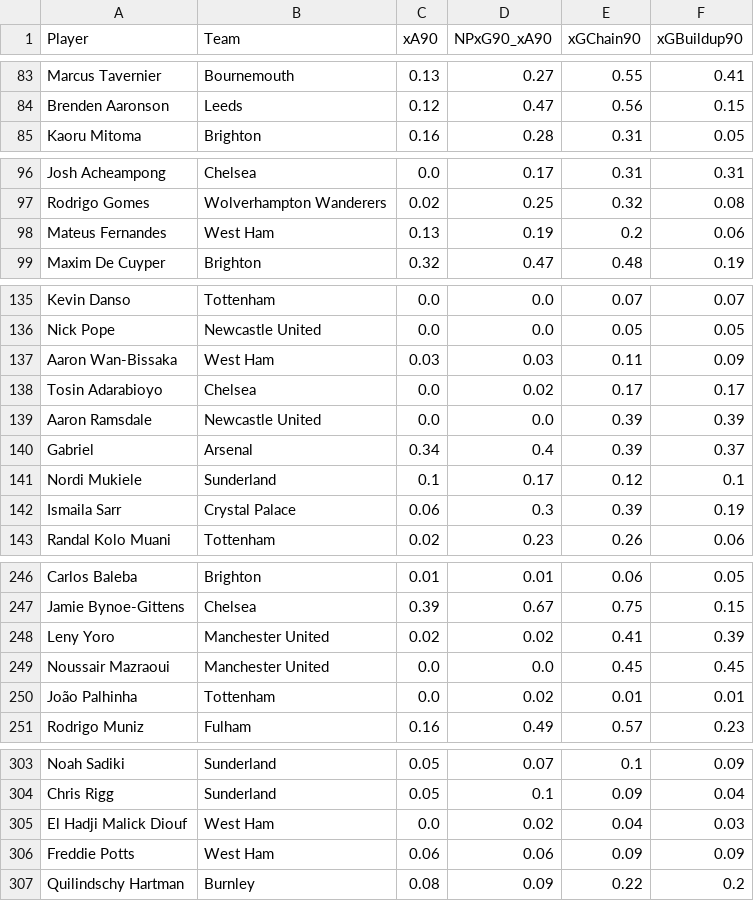
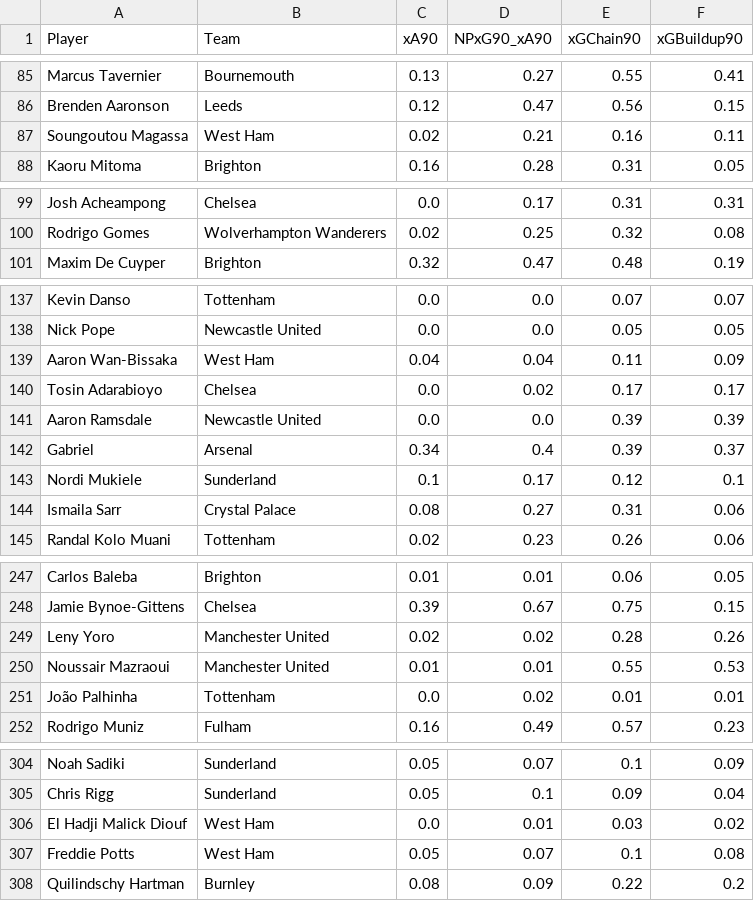
Before and after one commit to oforiik/fpl-assistant, a CSV file: data/form_stats.csv, drawn as a sheet; only a part is shown, gaps mark what is left out; the diff covers the shown part only.

```diff
--- a/data/form_stats.csv
+++ b/data/form_stats.csv
@@ -84,2 +86,3 @@ Marcus Tavernier,Bournemouth,0.13,0.27,0.55,0.41
 Brenden Aaronson,Leeds,0.12,0.47,0.56,0.15
+Soungoutou Magassa,West Ham,0.02,0.21,0.16,0.11
 Kaoru Mitoma,Brighton,0.16,0.28,0.31,0.05
@@ -97,3 +100,2 @@ Josh Acheampong,Chelsea,0.0,0.17,0.31,0.31
 Rodrigo Gomes,Wolverhampton Wanderers,0.02,0.25,0.32,0.08
-Mateus Fernandes,West Ham,0.13,0.19,0.2,0.06
 Maxim De Cuyper,Brighton,0.32,0.47,0.48,0.19
@@ -136,3 +138,3 @@ Kevin Danso,Tottenham,0.0,0.0,0.07,0.07
 Nick Pope,Newcastle United,0.0,0.0,0.05,0.05
-Aaron Wan-Bissaka,West Ham,0.03,0.03,0.11,0.09
+Aaron Wan-Bissaka,West Ham,0.04,0.04,0.11,0.09
 Tosin Adarabioyo,Chelsea,0.0,0.02,0.17,0.17
@@ -141,3 +143,3 @@ Gabriel,Arsenal,0.34,0.4,0.39,0.37
 Nordi Mukiele,Sunderland,0.1,0.17,0.12,0.1
-Ismaila Sarr,Crystal Palace,0.06,0.3,0.39,0.19
+Ismaila Sarr,Crystal Palace,0.08,0.27,0.31,0.06
 Randal Kolo Muani,Tottenham,0.02,0.23,0.26,0.06
@@ -247,4 +248,4 @@ Carlos Baleba,Brighton,0.01,0.01,0.06,0.05
 Jamie Bynoe-Gittens,Chelsea,0.39,0.67,0.75,0.15
-Leny Yoro,Manchester United,0.02,0.02,0.41,0.39
-Noussair Mazraoui,Manchester United,0.0,0.0,0.45,0.45
+Leny Yoro,Manchester United,0.02,0.02,0.28,0.26
+Noussair Mazraoui,Manchester United,0.01,0.01,0.55,0.53
 João Palhinha,Tottenham,0.0,0.02,0.01,0.01
@@ -304,4 +305,4 @@ Noah Sadiki,Sunderland,0.05,0.07,0.1,0.09
 Chris Rigg,Sunderland,0.05,0.1,0.09,0.04
-El Hadji Malick Diouf,West Ham,0.0,0.02,0.04,0.03
-Freddie Potts,West Ham,0.06,0.06,0.09,0.09
+El Hadji Malick Diouf,West Ham,0.0,0.01,0.03,0.02
+Freddie Potts,West Ham,0.05,0.07,0.1,0.08
 Quilindschy Hartman,Burnley,0.08,0.09,0.22,0.2
```
Also changed, not shown: 6 added rows, 5 removed rows and 62 edited cells elsewhere in this file, data/season_stats.csv.
